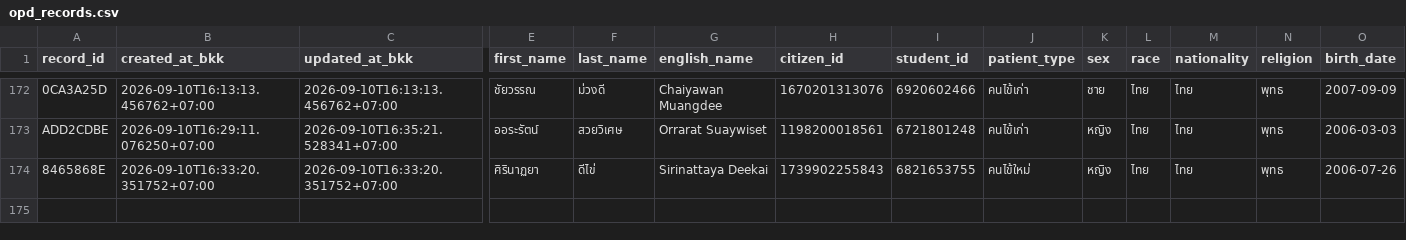
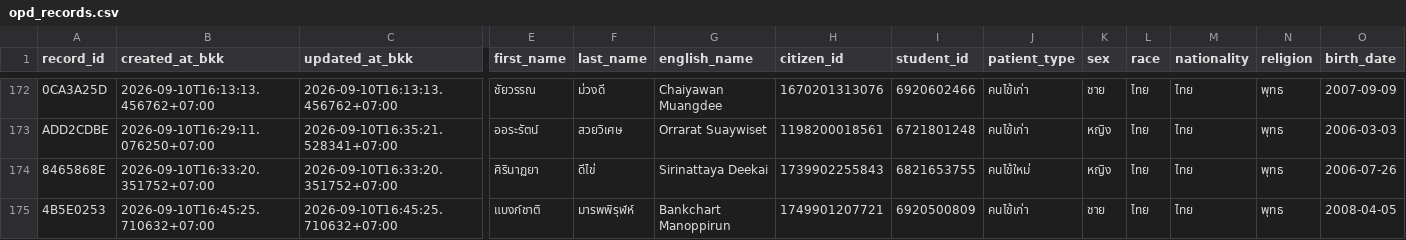
Before and after one commit to PythonianSt/OPD3, a CSV file: opd_records.csv, drawn as a sheet; only a part is shown, gaps mark what is left out; rows hold the shown columns only; the diff names each change by its address in the sheet, - before the commit and + after, or states it on an @@ line.

Commit message:
add OPD record 4B5E0253 2026-09-10T16:45:25.710632+07:00

```diff
--- a/opd_records.csv
+++ b/opd_records.csv
+row 175: 4B5E0253 | 2026-09-10T16:45:25.710632+07:00 | 2026-09-10T16:45:25.710632+07:00 | แบงก์ชาติ | มารพพิรุฬห์ | Bankchart Manoppirun | 1749901207721 | 6920500809 | คนไข้เก่า | ชาย | ไทย | ไทย | พุทธ | 2008-04-05
```
